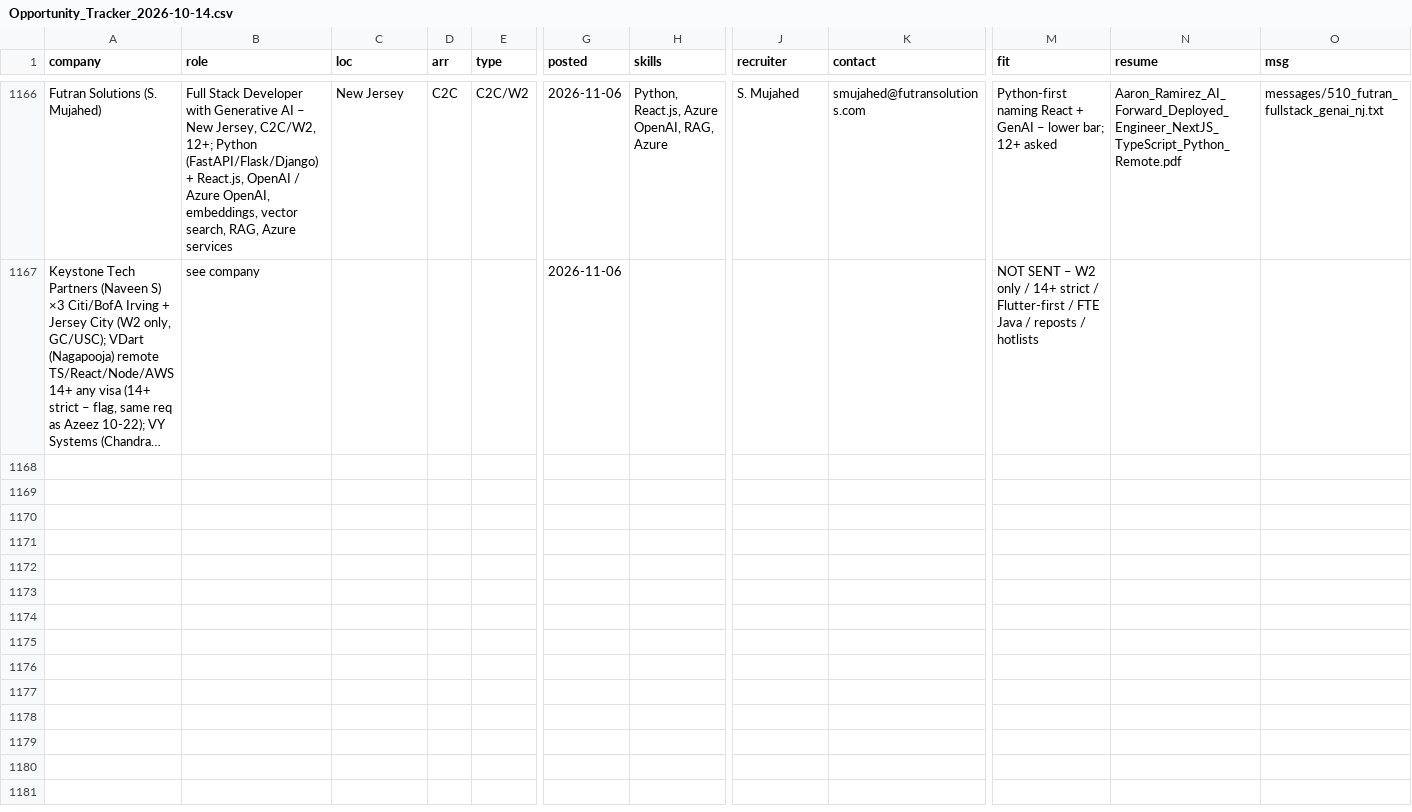
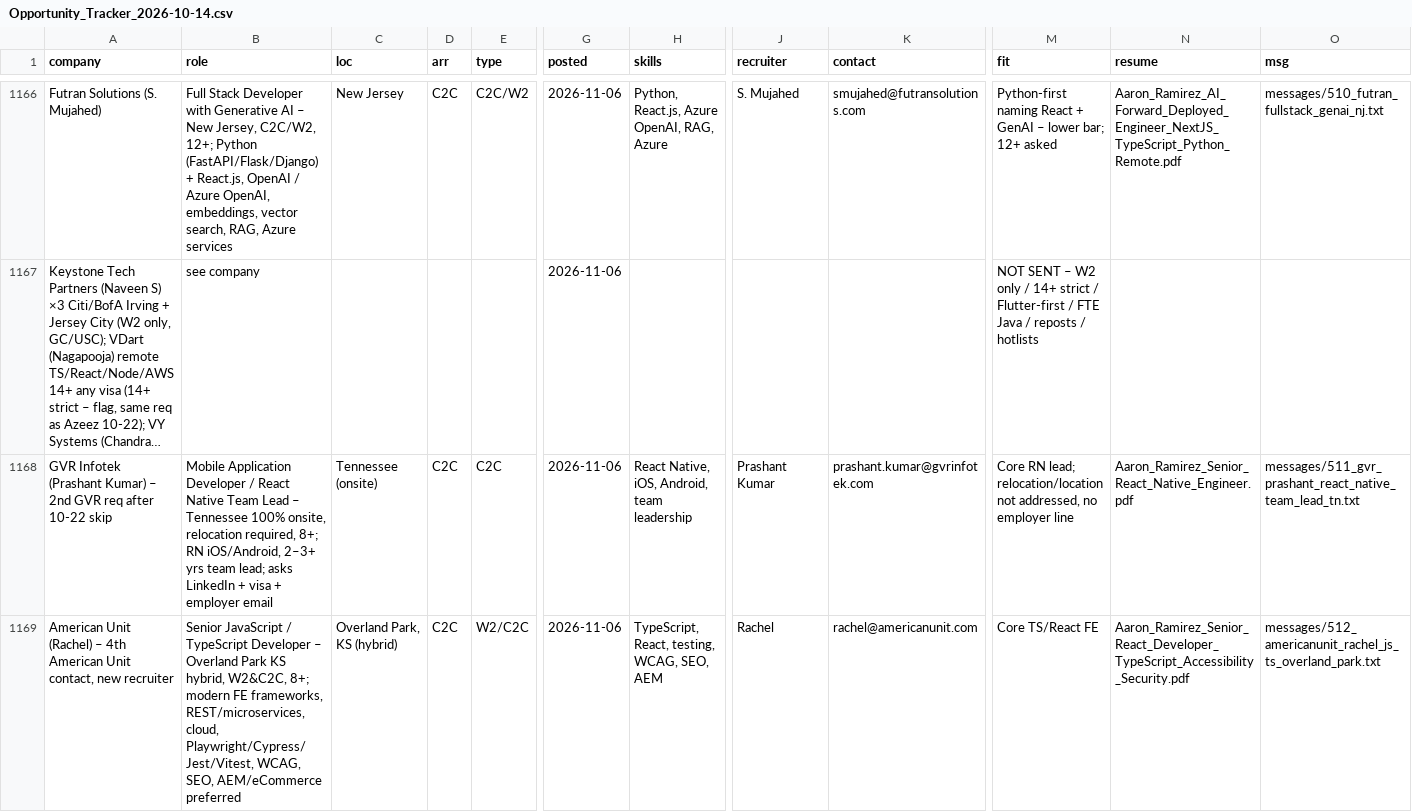
Before and after one commit to aaronrl25/outreach-pipeline-claude-day, a CSV file: data/2026-10-14/Opportunity_Tracker_2026-10-14.csv, drawn as a sheet; only a part is shown, gaps mark what is left out; long unchanged cells end in …; rows hold the shown columns only; the diff covers the shown part only; the diff names each change by its address in the sheet, - before the commit and + after, or states it on an @@ line.

```diff
--- a/data/2026-10-14/Opportunity_Tracker_2026-10-14.csv
+++ b/data/2026-10-14/Opportunity_Tracker_2026-10-14.csv
+row 1168: GVR Infotek (Prashant Kumar) – 2nd GVR req after 10-22 skip | Mobile Application Developer / React Native Team Lead – Tennessee 100% onsite, relocation required, 8+; RN iOS/Android, 2–3+ yrs team lead; asks LinkedIn + visa + employer email | Tennessee (onsite) | C2C | C2C | 2026-11-06 | React Native, iOS, Android, team leadership | Prashant Kumar | prashant.kumar@gvrinfotek.com | Core RN lead; relocation/location not addressed, no employer line | Aaron_Ramirez_Senior_React_Native_Engineer.pdf | messages/511_gvr_prashant_react_native_team_lead_tn.txt
+row 1169: American Unit (Rachel) – 4th American Unit contact, new recruiter | Senior JavaScript / TypeScript Developer – Overland Park KS hybrid, W2&C2C, 8+; modern FE frameworks, REST/microservices, cloud, Playwright/Cypress/Jest/Vitest, WCAG, SEO, AEM/eCommerce preferred | Overland Park, KS (hybrid) | C2C | W2/C2C | 2026-11-06 | TypeScript, React, testing, WCAG, SEO, AEM | Rachel | rachel@americanunit.com | Core TS/React FE | Aaron_Ramirez_Senior_React_Developer_TypeScript_Accessibility_Security.pdf | messages/512_americanunit_rachel_js_ts_overland_park.txt
```
Also changed, not shown: 4 added rows elsewhere in this file, data/2026-10-14/Outreach_Log.csv, 9 other files.
